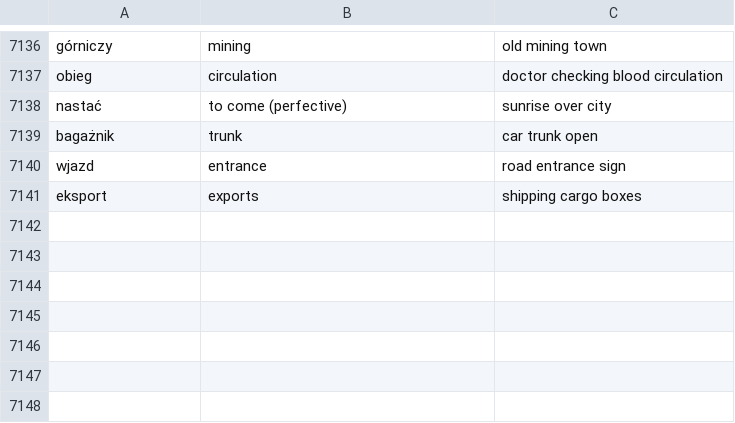
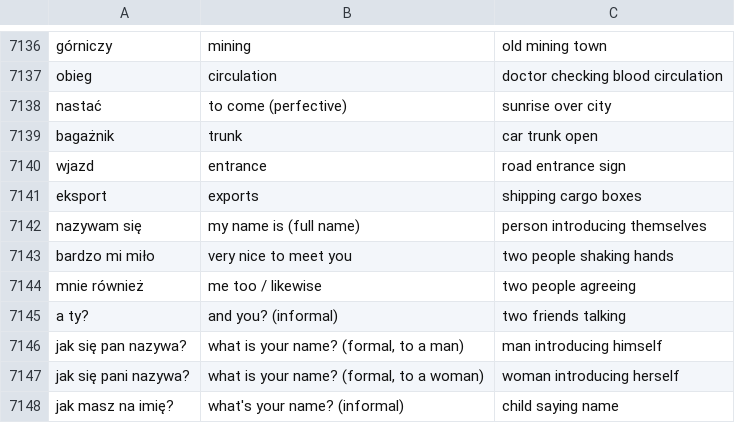
Before and after one commit to Victor-Karabin/lexicon_pl, a TSV file: tools/vocabulary/pictures.tsv, drawn as a sheet; only a part is shown, gaps mark what is left out; the diff names each change by its address in the sheet, - before the commit and + after, or states it on an @@ line.

```diff
--- a/tools/vocabulary/pictures.tsv
+++ b/tools/vocabulary/pictures.tsv
+row 7142: nazywam się | my name is (full name) | person introducing themselves
+row 7143: bardzo mi miło | very nice to meet you | two people shaking hands
+row 7144: mnie również | me too / likewise | two people agreeing
+row 7145: a ty? | and you? (informal) | two friends talking
+row 7146: jak się pan nazywa? | what is your name? (formal, to a man) | man introducing himself
+row 7147: jak się pani nazywa? | what is your name? (formal, to a woman) | woman introducing herself
+row 7148: jak masz na imię? | what's your name? (informal) | child saying name
```
Also changed, not shown: tools/course/word_forms.tsv, tools/vocabulary/examples.tsv, 19 other files.
